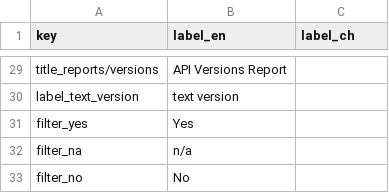
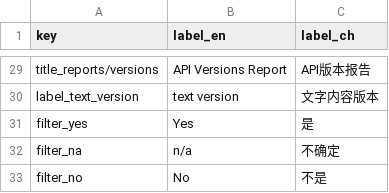
Before and after one commit to EOS-Nation/bpvalidate, a CSV file: config/labels.csv, drawn as a sheet; only a part is shown, gaps mark what is left out; the diff covers the shown part only; the diff names each change by its address in the sheet, - before the commit and + after, or states it on an @@ line.

Commit message:
Add Chinese labels

```diff
--- a/config/labels.csv
+++ b/config/labels.csv
-C29 (label_ch): (empty)
+C29 (label_ch): API版本报告
-C30 (label_ch): (empty)
+C30 (label_ch): 文字内容版本
-C31 (label_ch): (empty)
+C31 (label_ch): 是
-C32 (label_ch): (empty)
+C32 (label_ch): 不确定
-C33 (label_ch): (empty)
+C33 (label_ch): 不是
```
Also changed, not shown: 27 edited cells elsewhere in this file.
